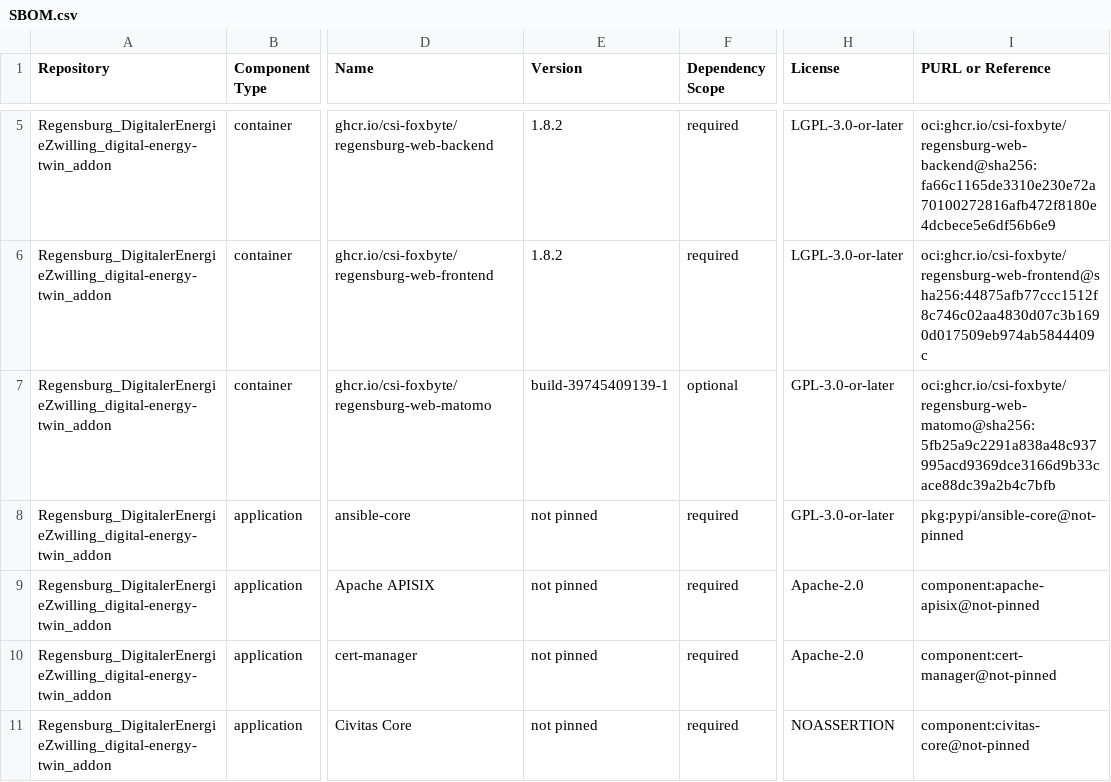
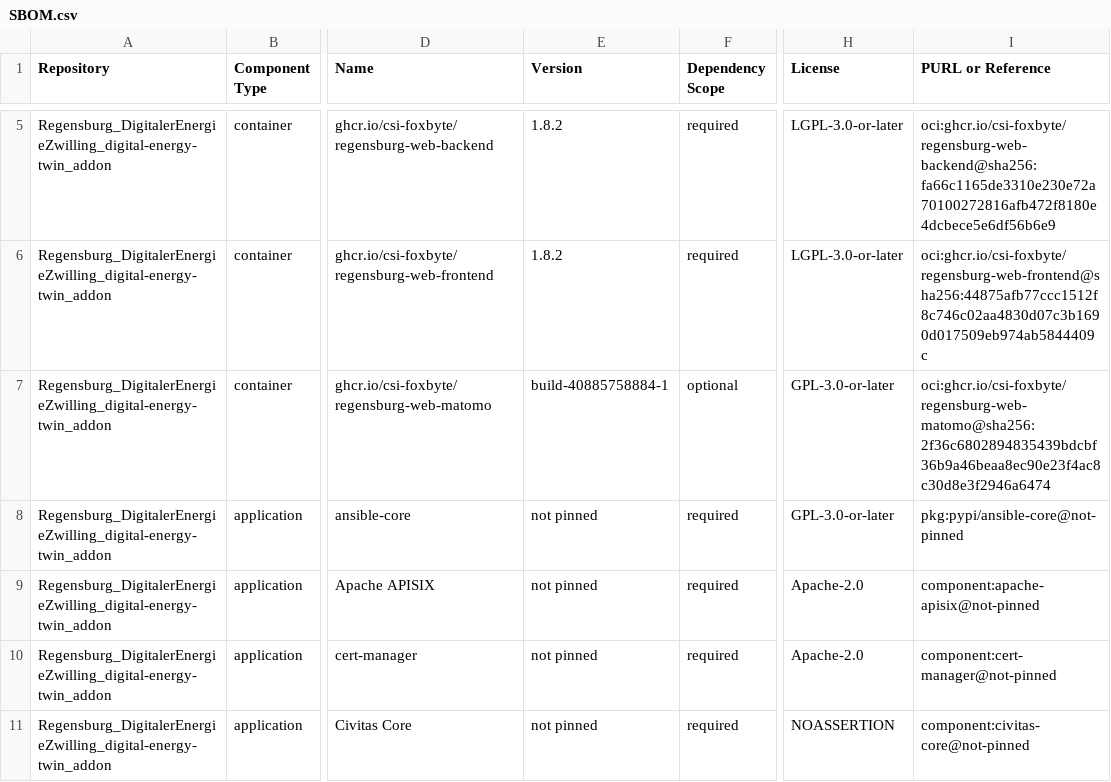
Before and after one commit to csi-FOXBYTE/Regensburg_DigitalerEnergieZwilling_digital-energy-twin_addon, a CSV file: SBOM.csv, drawn as a sheet; only a part is shown, gaps mark what is left out; the diff names each change by its address in the sheet, - before the commit and + after, or states it on an @@ line.

```diff
--- a/SBOM.csv
+++ b/SBOM.csv
-E7 (Version): build-39745409139-1
+E7 (Version): build-40885758884-1
-I7 (PURL or Reference): oci:ghcr.io/csi-foxbyte/regensburg-web-matomo@sha256:5fb25a9c2291a838a48c937995acd9369dce3166d9b33cace88dc39a2b4c7bfb
+I7 (PURL or Reference): oci:ghcr.io/csi-foxbyte/regensburg-web-matomo@sha256:2f36c6802894835439bdcbf36b9a46beaa8ec90e23f4ac8c30d8e3f2946a6474
```
Also changed, not shown: 3 other files.
